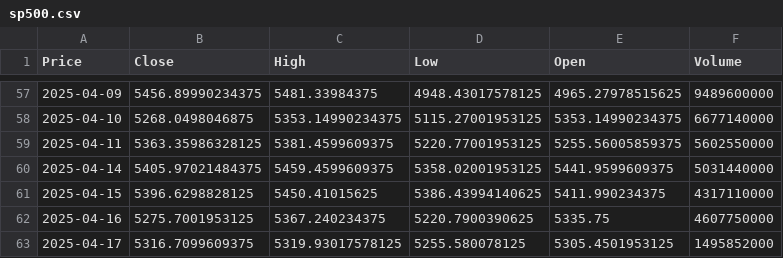
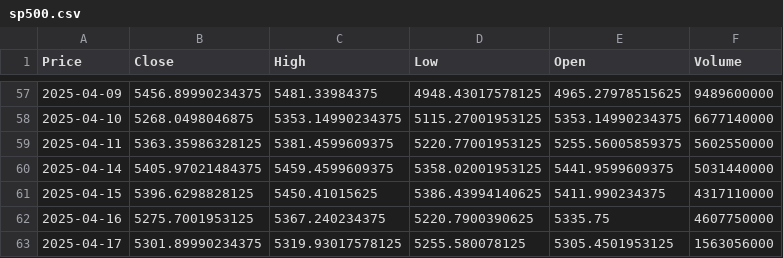
Before and after one commit to TRAVEL-GVM/market-risk-gvm, a CSV file: dados/sp500.csv, drawn as a sheet; only a part is shown, gaps mark what is left out; the diff names each change by its address in the sheet, - before the commit and + after, or states it on an @@ line.

```diff
--- a/dados/sp500.csv
+++ b/dados/sp500.csv
-B63 (Close): 5316.7099609375
+B63 (Close): 5301.89990234375
-F63 (Volume): 1495852000
+F63 (Volume): 1563056000
```
